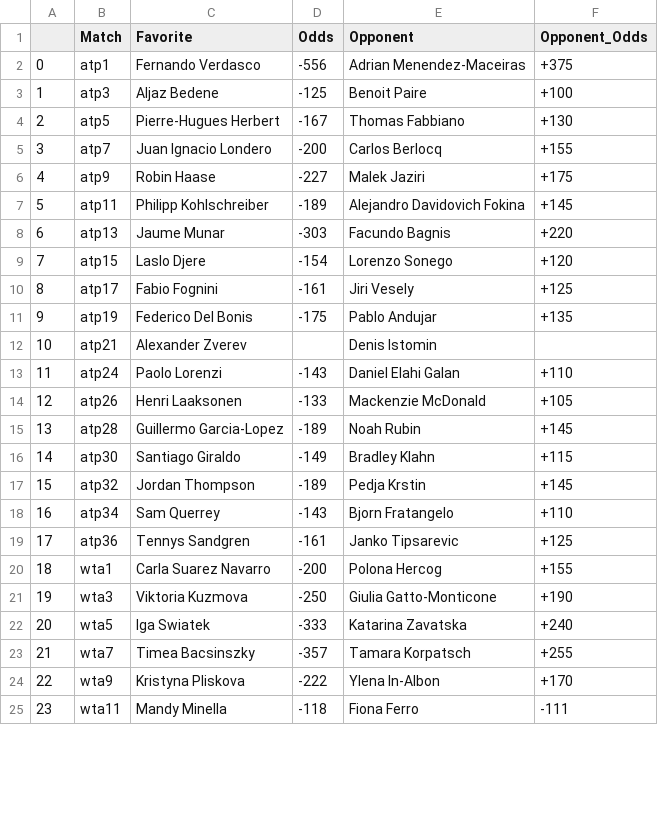
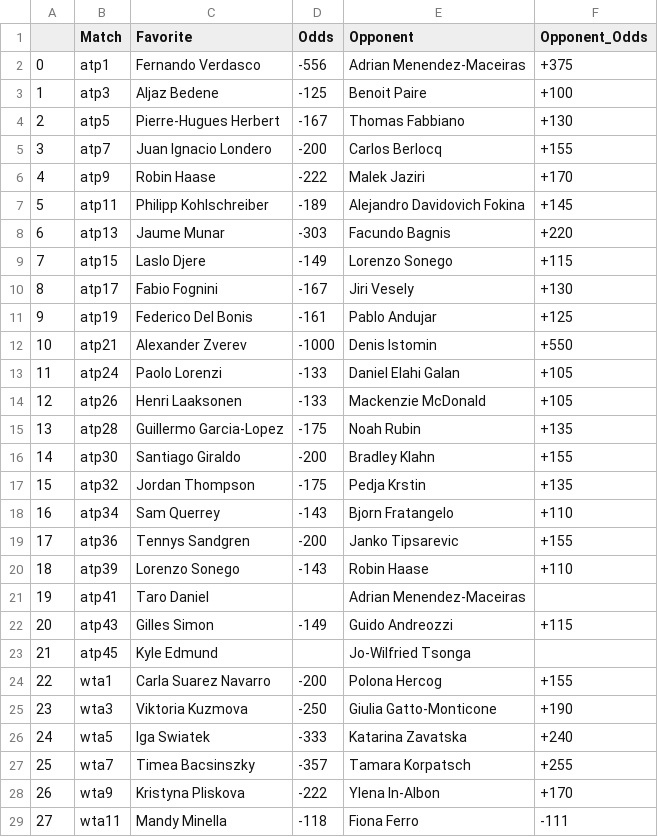
Before and after one commit to johnnyflush/alarm-hoops, a CSV file: tennis_odds.csv, drawn as a sheet; only a part is shown; addresses are those after the commit; the diff covers the shown part only; the diff names each change by its address in the sheet, - before the commit and + after, or states it on an @@ line.

```diff
--- a/tennis_odds.csv
+++ b/tennis_odds.csv
-D6 (Odds): -227
+D6 (Odds): -222
-F6 (Opponent_Odds): +175
+F6 (Opponent_Odds): +170
-D9 (Odds): -154
+D9 (Odds): -149
-F9 (Opponent_Odds): +120
+F9 (Opponent_Odds): +115
-D10 (Odds): -161
+D10 (Odds): -167
-F10 (Opponent_Odds): +125
+F10 (Opponent_Odds): +130
-D11 (Odds): -175
+D11 (Odds): -161
-F11 (Opponent_Odds): +135
+F11 (Opponent_Odds): +125
-D12 (Odds): (empty)
+D12 (Odds): -1000
-F12 (Opponent_Odds): (empty)
+F12 (Opponent_Odds): +550
-D13 (Odds): -143
+D13 (Odds): -133
-F13 (Opponent_Odds): +110
+F13 (Opponent_Odds): +105
-D15 (Odds): -189
+D15 (Odds): -175
-F15 (Opponent_Odds): +145
+F15 (Opponent_Odds): +135
-D16 (Odds): -149
+D16 (Odds): -200
-F16 (Opponent_Odds): +115
+F16 (Opponent_Odds): +155
-D17 (Odds): -189
+D17 (Odds): -175
-F17 (Opponent_Odds): +145
+F17 (Opponent_Odds): +135
-D19 (Odds): -161
+D19 (Odds): -200
-F19 (Opponent_Odds): +125
+F19 (Opponent_Odds): +155
+row 20: 18 | atp39 | Lorenzo Sonego | -143 | Robin Haase | +110
+row 21: 19 | atp41 | Taro Daniel |  | Adrian Menendez-Maceiras
+row 22: 20 | atp43 | Gilles Simon | -149 | Guido Andreozzi | +115
+row 23: 21 | atp45 | Kyle Edmund |  | Jo-Wilfried Tsonga
@@ column A renumbered from row 24 down @@
```
Also changed, not shown: 24 edited cells elsewhere in this file, 1 other file.
